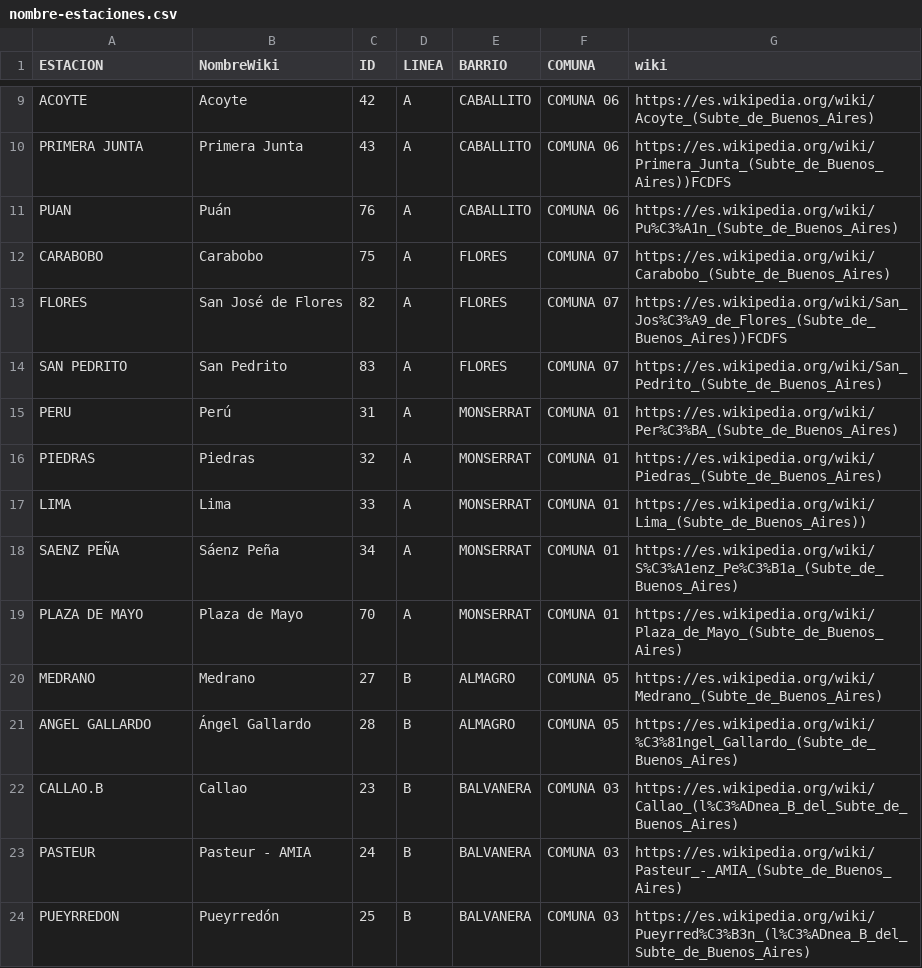
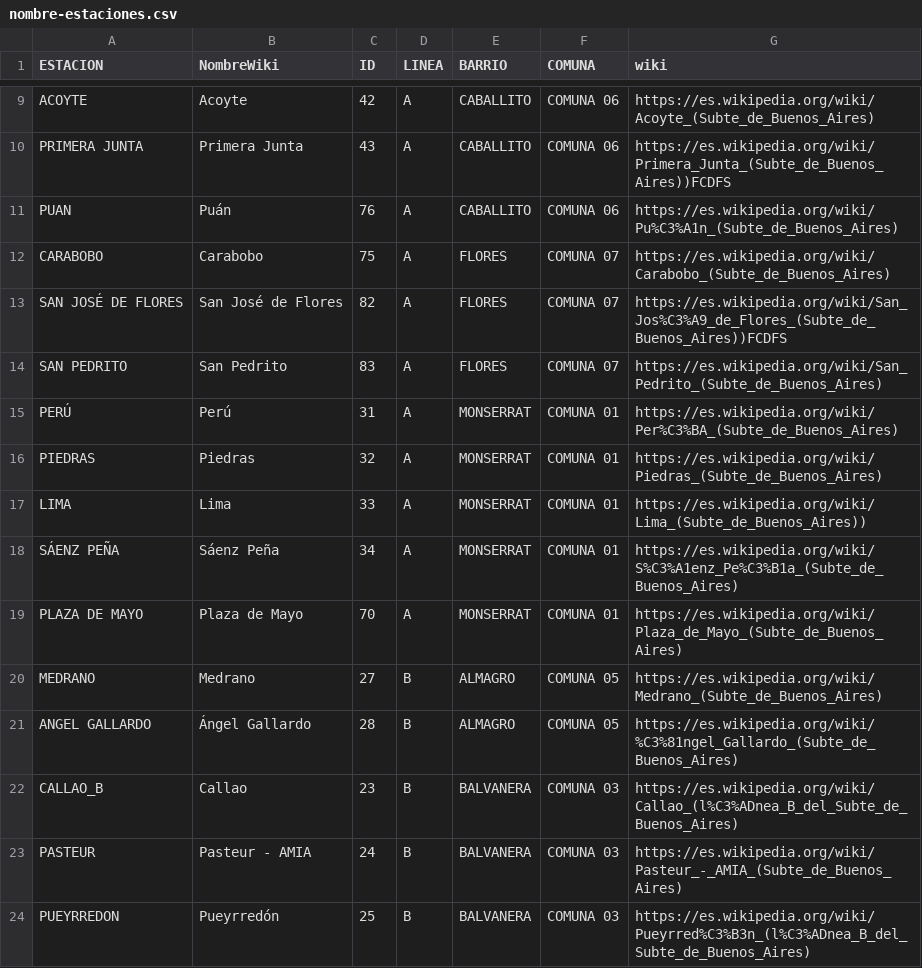
Before and after one commit to tinchoforever/subtedata-reclamos, a CSV file: data/nombre-estaciones.csv, drawn as a sheet; only a part is shown, gaps mark what is left out; the diff covers the shown part only.

```diff
--- a/data/nombre-estaciones.csv
+++ b/data/nombre-estaciones.csv
@@ -12,8 +12,8 @@ PUAN,Puán,76,A,CABALLITO,COMUNA 06,https://es.wikipedia.org/wiki/Pu%C3%A1n_(Sub
 CARABOBO,Carabobo,75,A,FLORES,COMUNA 07,https://es.wikipedia.org/wiki/Carabobo_(Subte_de_Buenos_Aires)
-FLORES,San José de Flores,82,A,FLORES,COMUNA 07,https://es.wikipedia.org/wiki/San_Jos%C3%A9_de_Flores_(Subte_de_Buenos_Aires))FCDFS
+SAN JOSÉ DE FLORES,San José de Flores,82,A,FLORES,COMUNA 07,https://es.wikipedia.org/wiki/San_Jos%C3%A9_de_Flores_(Subte_de_Buenos_Aires))FCDFS
 SAN PEDRITO,San Pedrito,83,A,FLORES,COMUNA 07,https://es.wikipedia.org/wiki/San_Pedrito_(Subte_de_Buenos_Aires)
-PERU,Perú,31,A,MONSERRAT,COMUNA 01,https://es.wikipedia.org/wiki/Per%C3%BA_(Subte_de_Buenos_Aires)
+PERÚ,Perú,31,A,MONSERRAT,COMUNA 01,https://es.wikipedia.org/wiki/Per%C3%BA_(Subte_de_Buenos_Aires)
 PIEDRAS,Piedras,32,A,MONSERRAT,COMUNA 01,https://es.wikipedia.org/wiki/Piedras_(Subte_de_Buenos_Aires)
 LIMA,Lima,33,A,MONSERRAT,COMUNA 01,https://es.wikipedia.org/wiki/Lima_(Subte_de_Buenos_Aires))
-SAENZ PEÑA,Sáenz Peña,34,A,MONSERRAT,COMUNA 01,https://es.wikipedia.org/wiki/S%C3%A1enz_Pe%C3%B1a_(Subte_de_Buenos_Aires)
+SÁENZ PEÑA,Sáenz Peña,34,A,MONSERRAT,COMUNA 01,https://es.wikipedia.org/wiki/S%C3%A1enz_Pe%C3%B1a_(Subte_de_Buenos_Aires)
 PLAZA DE MAYO,Plaza de Mayo,70,A,MONSERRAT,COMUNA 01,https://es.wikipedia.org/wiki/Plaza_de_Mayo_(Subte_de_Buenos_Aires)
@@ -21,3 +21,3 @@ MEDRANO,Medrano,27,B,ALMAGRO,COMUNA 05,https://es.wikipedia.org/wiki/Medrano_(Su
 ANGEL GALLARDO,Ángel Gallardo,28,B,ALMAGRO,COMUNA 05,https://es.wikipedia.org/wiki/%C3%81ngel_Gallardo_(Subte_de_Buenos_Aires)
-CALLAO.B,Callao,23,B,BALVANERA,COMUNA 03,https://es.wikipedia.org/wiki/Callao_(l%C3%ADnea_B_del_Subte_de_Buenos_Aires)
+CALLAO_B,Callao,23,B,BALVANERA,COMUNA 03,https://es.wikipedia.org/wiki/Callao_(l%C3%ADnea_B_del_Subte_de_Buenos_Aires)
 PASTEUR,Pasteur - AMIA,24,B,BALVANERA,COMUNA 03,https://es.wikipedia.org/wiki/Pasteur_-_AMIA_(Subte_de_Buenos_Aires)
```
Also changed, not shown: 25 edited cells elsewhere in this file.
